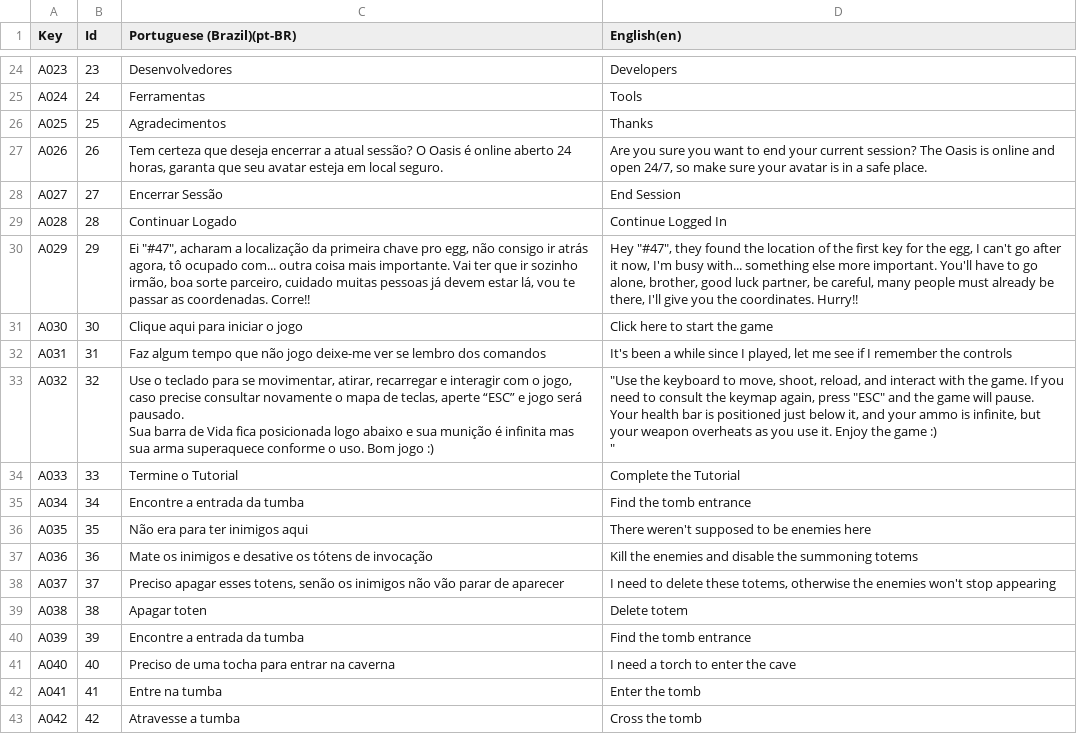
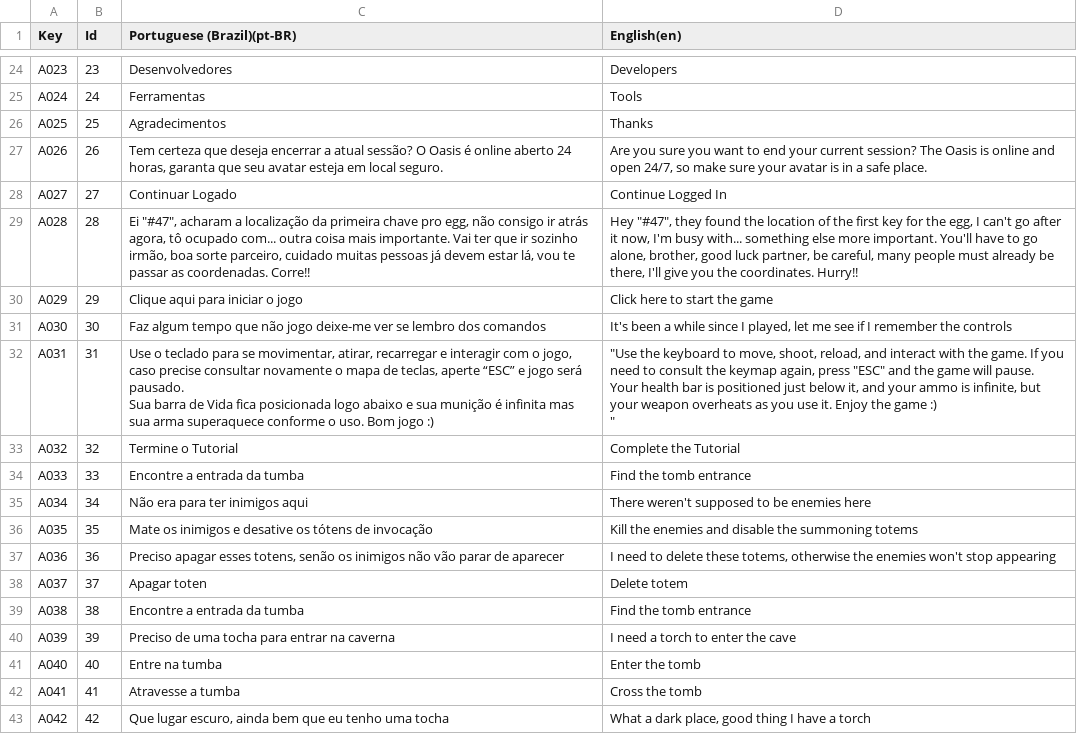
Before and after one commit to l3olera/PI4, a CSV file: Assets/Localization/CSV/TranslatesText.csv, drawn as a sheet; only a part is shown, gaps mark what is left out; the diff covers the shown part only.

Commit message:
Import: Altera o csv do texto de tradução

```diff
--- a/Assets/Localization/CSV/TranslatesText.csv
+++ b/Assets/Localization/CSV/TranslatesText.csv
@@ -27,35 +27,35 @@ A025,25,Agradecimentos,Thanks
 A026,26,"Tem certeza que deseja encerrar a atual sessão? O Oasis é online aberto 24 horas,  garanta que seu avatar esteja em local seguro.","Are you sure you want to end your current session? The Oasis is online and open 24/7, so make sure your avatar is in a safe place."
-A027,27,Encerrar Sessão,"
-End Session"
-A028,28,Continuar Logado,"
-Continue Logged In"
-A029,29,"Ei ""#47"", acharam a localização da primeira chave pro egg, não consigo ir atrás agora, tô ocupado com... outra coisa mais importante. Vai ter que ir sozinho irmão, boa sorte parceiro, cuidado muitas pessoas já devem estar lá, vou te passar as coordenadas. Corre!!","Hey ""#47"", they found the location of the first key for the egg, I can't go after it now, I'm busy with... something else more important. You'll have to go alone, brother, good luck partner, be careful, many people must already be there, I'll give you the coordinates. Hurry!!"
-A030,30,Clique aqui para iniciar o jogo,"
-Click here to start the game"
-A031,31,Faz algum tempo que não jogo deixe-me ver se lembro dos comandos,"
-It's been a while since I played, let me see if I remember the controls"
-A032,32,"Use o teclado para se movimentar, atirar, recarregar e interagir com o jogo, caso precise consultar novamente o mapa de teclas, aperte “ESC” e jogo será pausado.
-Sua barra de Vida fica posicionada logo abaixo e sua munição é infinita mas sua arma superaquece conforme o uso. Bom jogo :)
-","""Use the keyboard to move, shoot, reload, and interact with the game. If you need to consult the keymap again, press ""ESC"" and the game will pause.
-Your health bar is positioned just below it, and your ammo is infinite, but your weapon overheats as you use it. Enjoy the game :)
-"""
-A033,33,Termine o Tutorial,"
-Complete the Tutorial"
-A034,34,Encontre a entrada da tumba,"
-Find the tomb entrance"
-A035,35,Não era para ter inimigos aqui,"
-There weren't supposed to be enemies here"
-A036,36,Mate os inimigos e desative os tótens de invocação,"
-Kill the enemies and disable the summoning totems"
-A037,37,"Preciso apagar esses totens, senão os inimigos não vão parar de aparecer","
-I need to delete these totems, otherwise the enemies won't stop appearing"
-A038,38,Apagar toten,"
-Delete totem"
-A039,39,Encontre a entrada da tumba,"
-Find the tomb entrance"
-A040,40,Preciso de uma tocha para entrar na caverna,"
-I need a torch to enter the cave"
-A041,41,Entre na tumba,"
-Enter the tomb"
-A042,42,Atravesse a tumba,"
-Cross the tomb"
+A027,27,Continuar Logado,"
+Continue Logged In"
+A028,28,"Ei ""#47"", acharam a localização da primeira chave pro egg, não consigo ir atrás agora, tô ocupado com... outra coisa mais importante. Vai ter que ir sozinho irmão, boa sorte parceiro, cuidado muitas pessoas já devem estar lá, vou te passar as coordenadas. Corre!!","Hey ""#47"", they found the location of the first key for the egg, I can't go after it now, I'm busy with... something else more important. You'll have to go alone, brother, good luck partner, be careful, many people must already be there, I'll give you the coordinates. Hurry!!"
+A029,29,Clique aqui para iniciar o jogo,"
+Click here to start the game"
+A030,30,Faz algum tempo que não jogo deixe-me ver se lembro dos comandos,"
+It's been a while since I played, let me see if I remember the controls"
+A031,31,"Use o teclado para se movimentar, atirar, recarregar e interagir com o jogo, caso precise consultar novamente o mapa de teclas, aperte “ESC” e jogo será pausado.
+Sua barra de Vida fica posicionada logo abaixo e sua munição é infinita mas sua arma superaquece conforme o uso. Bom jogo :)
+","""Use the keyboard to move, shoot, reload, and interact with the game. If you need to consult the keymap again, press ""ESC"" and the game will pause.
+Your health bar is positioned just below it, and your ammo is infinite, but your weapon overheats as you use it. Enjoy the game :)
+"""
+A032,32,Termine o Tutorial,"
+Complete the Tutorial"
+A033,33,Encontre a entrada da tumba,"
+Find the tomb entrance"
+A034,34,Não era para ter inimigos aqui,"
+There weren't supposed to be enemies here"
+A035,35,Mate os inimigos e desative os tótens de invocação,"
+Kill the enemies and disable the summoning totems"
+A036,36,"Preciso apagar esses totens, senão os inimigos não vão parar de aparecer","
+I need to delete these totems, otherwise the enemies won't stop appearing"
+A037,37,Apagar toten,"
+Delete totem"
+A038,38,Encontre a entrada da tumba,"
+Find the tomb entrance"
+A039,39,Preciso de uma tocha para entrar na caverna,"
+I need a torch to enter the cave"
+A040,40,Entre na tumba,"
+Enter the tomb"
+A041,41,Atravesse a tumba,"
+Cross the tomb"
+A042,42,"Que lugar escuro, ainda bem que eu tenho uma tocha","
+What a dark place, good thing I have a torch"
```
Also changed, not shown: 1 removed row and 104 edited cells elsewhere in this file, 3 other files.
